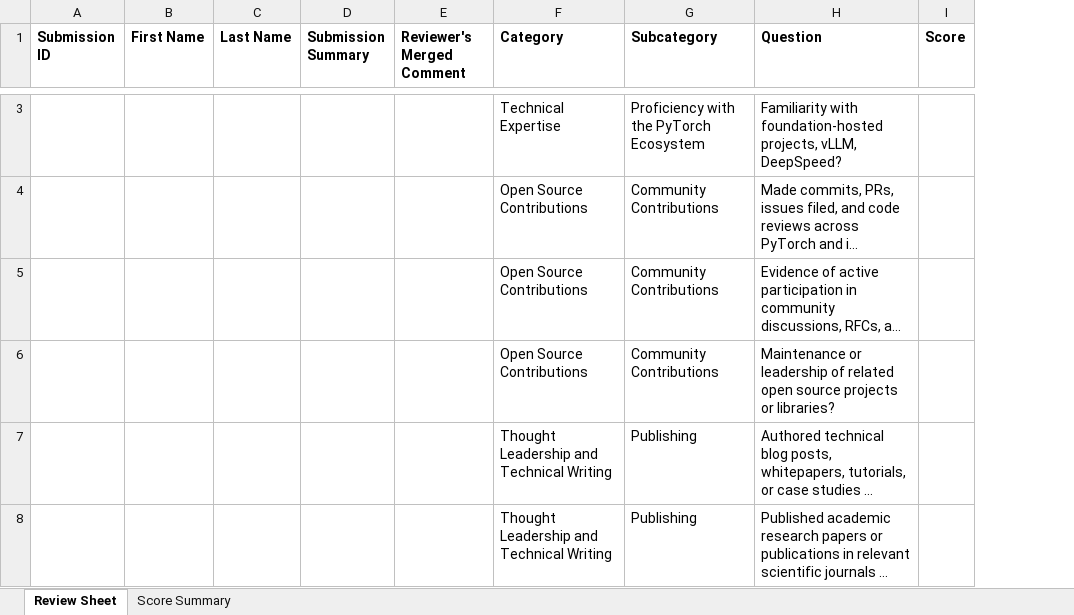
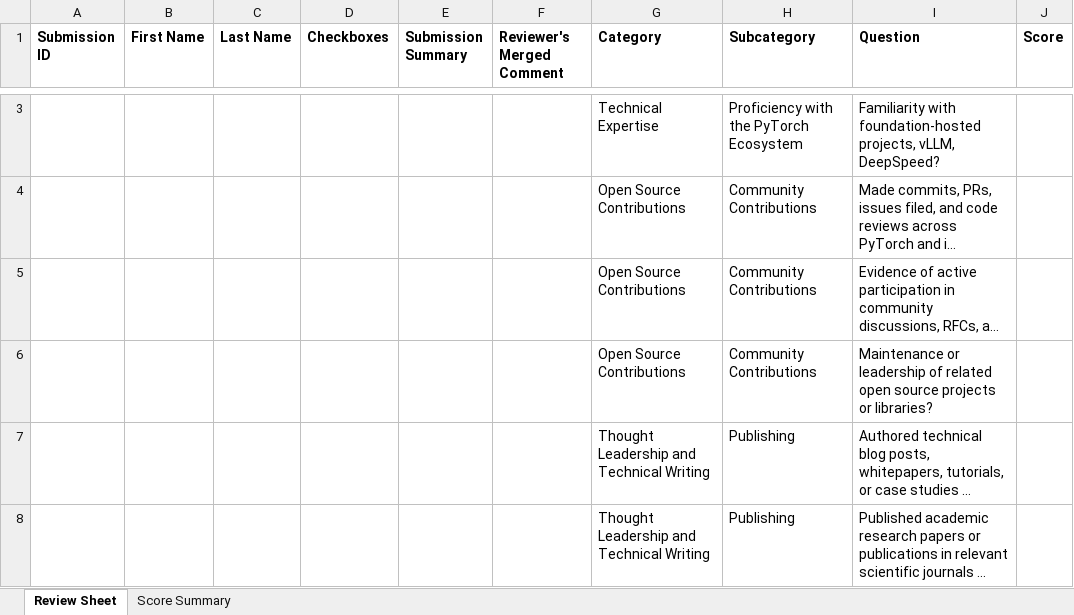
Before and after one commit to pytorch-fdn/ambassador-program, an Excel workbook: ambassador/reviewer_sheets_excel/reviewer_6_sheet.xlsx, sheet Review Sheet, drawn as a sheet; only a part is shown, gaps mark what is left out; long unchanged cells end in …; values as stored, in another font and other column widths than the file's, no borders; the diff covers the shown part only; the diff names each change by its address in the sheet, - before the commit and + after, or states it on an @@ line.

```diff
--- a/ambassador/reviewer_sheets_excel/reviewer_6_sheet.xlsx (sheet Review Sheet)
+++ b/ambassador/reviewer_sheets_excel/reviewer_6_sheet.xlsx (sheet Review Sheet)
+column D (Checkboxes), empty
```
Also changed, not shown: 17 added rows, 17 removed rows and 161 edited cells elsewhere in this sheet, sheet Score Summary, ambassador/reviewer_sheets_excel/reviewer_1_sheet.xlsx, ambassador/reviewer_sheets_excel/reviewer_2_sheet.xlsx, 4 other files.
